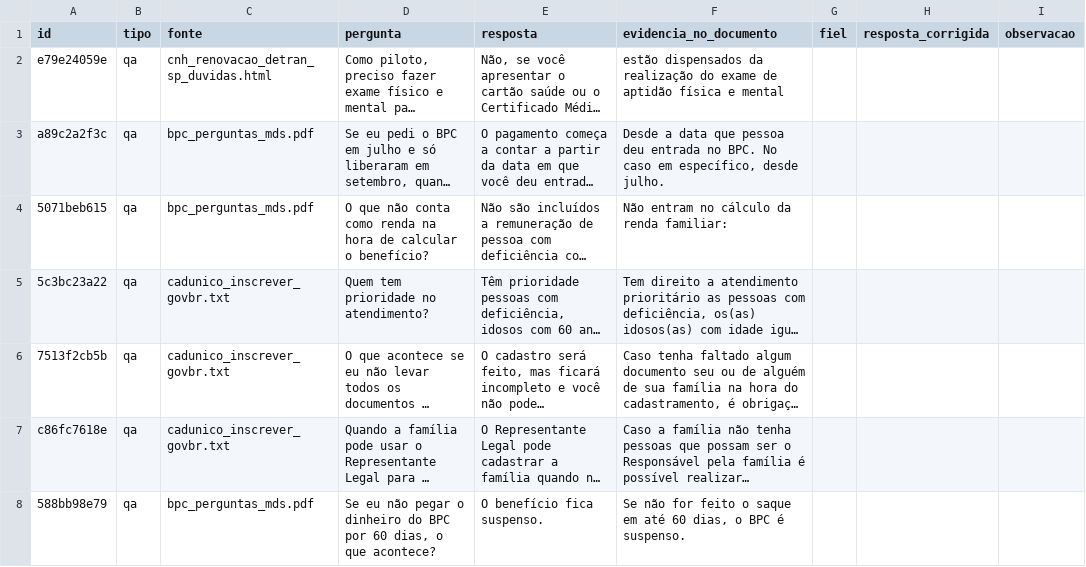
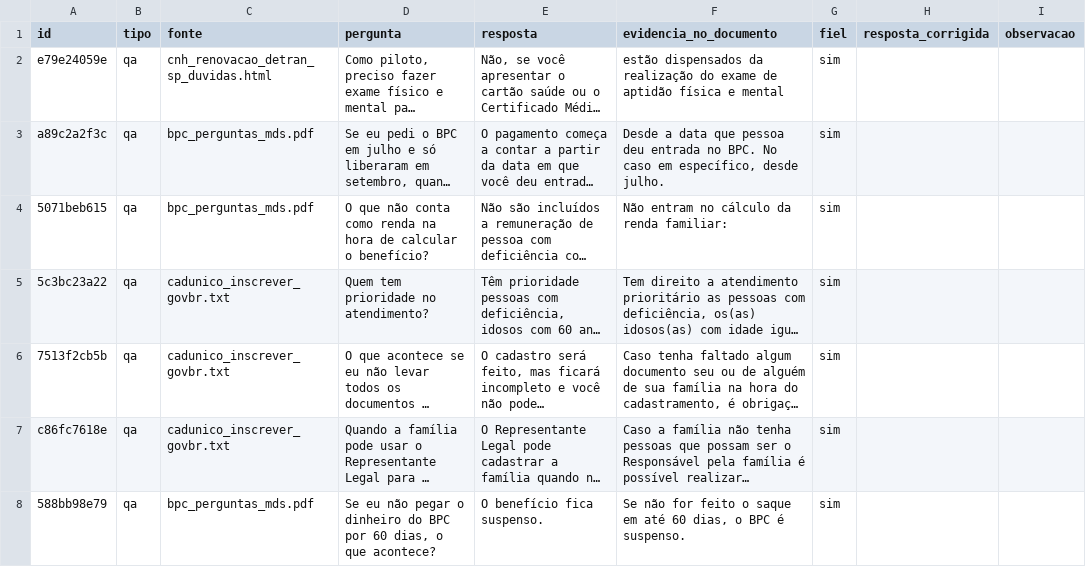
Before and after one commit to PedroIavarone/vai-de-primeira, a CSV file: pln/revisao/revisao.csv, drawn as a sheet; only a part is shown; long unchanged cells end in …; the diff covers the shown part only; the diff names each change by its address in the sheet, - before the commit and + after, or states it on an @@ line.

```diff
--- a/pln/revisao/revisao.csv
+++ b/pln/revisao/revisao.csv
-G2:G8 (fiel): (empty)
+G2:G8 (fiel): sim
```
Also changed, not shown: 41 edited cells elsewhere in this file, 4 other files.
